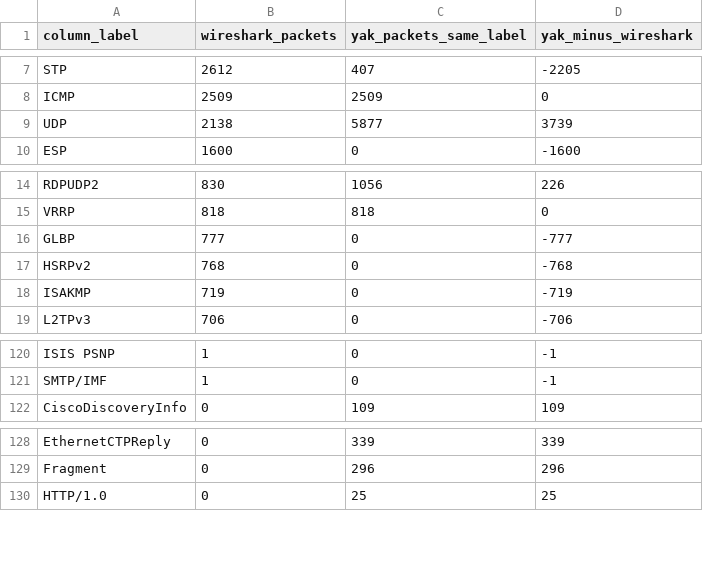
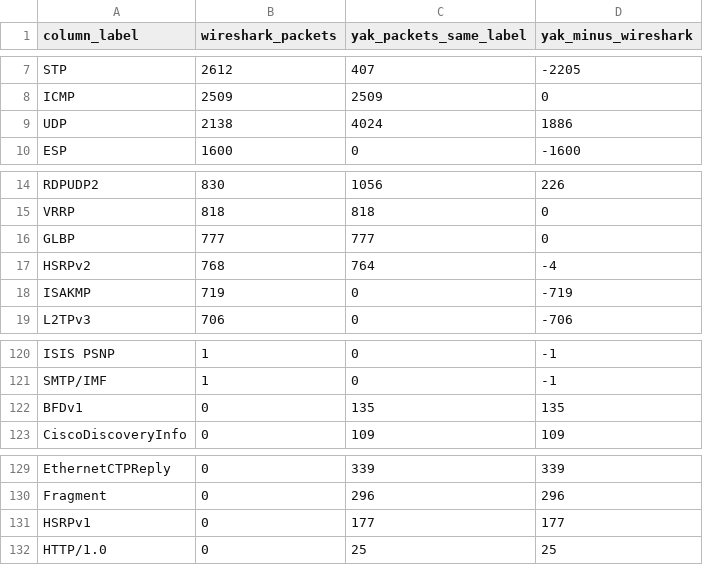
Before and after one commit to yaklang/yaklang, a CSV file: docs/exec-plans/shark-public-corpus-20261025/weber-protocol-counts.csv, drawn as a sheet; only a part is shown, gaps mark what is left out.

Commit message:
feat(shark): decode routing controls and expose complete-message provenance

```diff
--- a/docs/exec-plans/shark-public-corpus-20261025/weber-protocol-counts.csv
+++ b/docs/exec-plans/shark-public-corpus-20261025/weber-protocol-counts.csv
@@ -8,3 +8,3 @@ STP,2612,407,-2205
 ICMP,2509,2509,0
-UDP,2138,5877,3739
+UDP,2138,4024,1886
 ESP,1600,0,-1600
@@ -15,4 +15,4 @@ RDPUDP2,830,1056,226
 VRRP,818,818,0
-GLBP,777,0,-777
-HSRPv2,768,0,-768
+GLBP,777,777,0
+HSRPv2,768,764,-4
 ISAKMP,719,0,-719
@@ -121,2 +121,3 @@ ISIS PSNP,1,0,-1
 SMTP/IMF,1,0,-1
+BFDv1,0,135,135
 CiscoDiscoveryInfo,0,109,109
@@ -129,2 +130,3 @@ EthernetCTPReply,0,339,339
 Fragment,0,296,296
+HSRPv1,0,177,177
 HTTP/1.0,0,25,25
```
Also changed, not shown: docs/exec-plans/shark-public-corpus-20261025/sharon-label-differences.csv, docs/exec-plans/shark-public-corpus-20261025/sharon-protocol-counts.csv, 37 other files.
